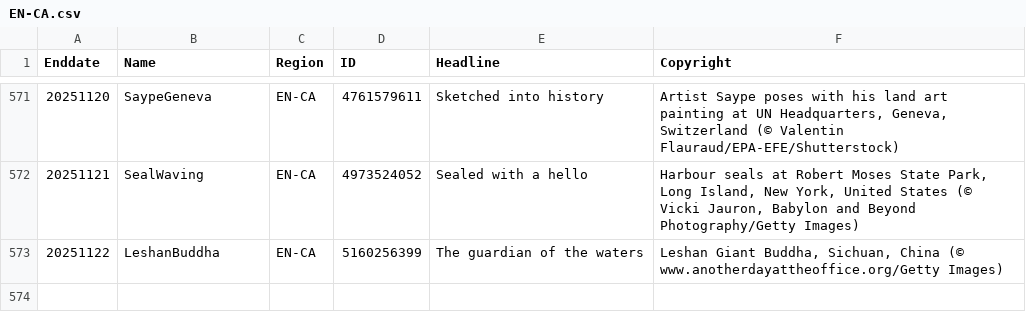
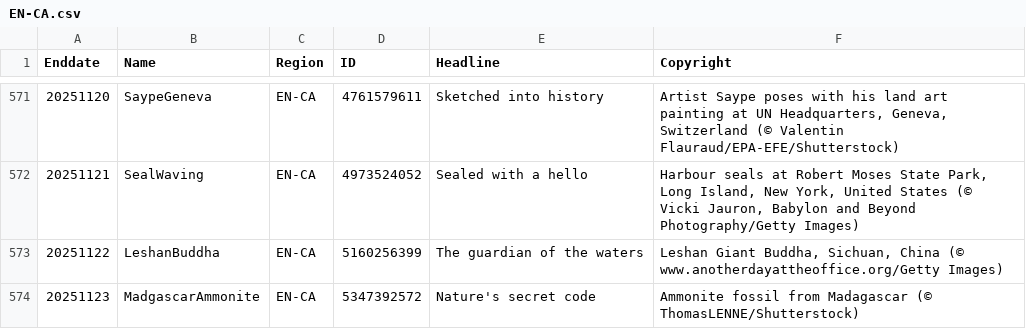
Before and after one commit to taumasyang/imageArchive, a CSV file: metadata/EN-CA.csv, drawn as a sheet; only a part is shown, gaps mark what is left out.

```diff
--- a/metadata/EN-CA.csv
+++ b/metadata/EN-CA.csv
@@ -573 +573,2 @@ Enddate,Name,Region,ID,Headline,Copyright
 20251122,LeshanBuddha,EN-CA,5160256399,"The guardian of the waters","Leshan Giant Buddha, Sichuan, China (© www.anotherdayattheoffice.org/Getty Images)"
+20251123,MadgascarAmmonite,EN-CA,5347392572,"Nature's secret code","Ammonite fossil from Madagascar (© ThomasLENNE/Shutterstock)"
```
Also changed, not shown: metadata/DE-DE.csv, metadata/EN-GB.csv, 9 other files.
